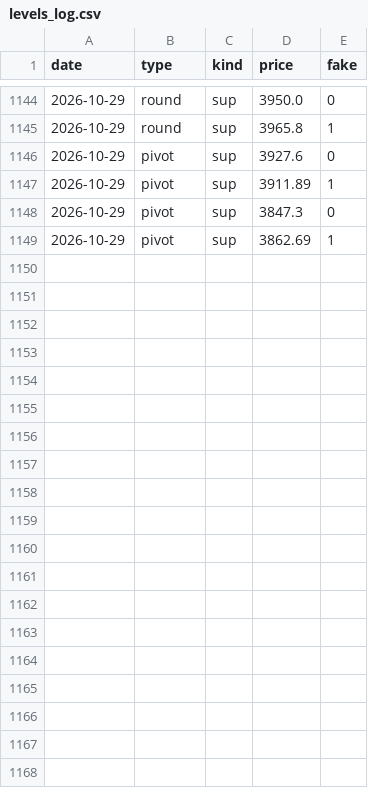
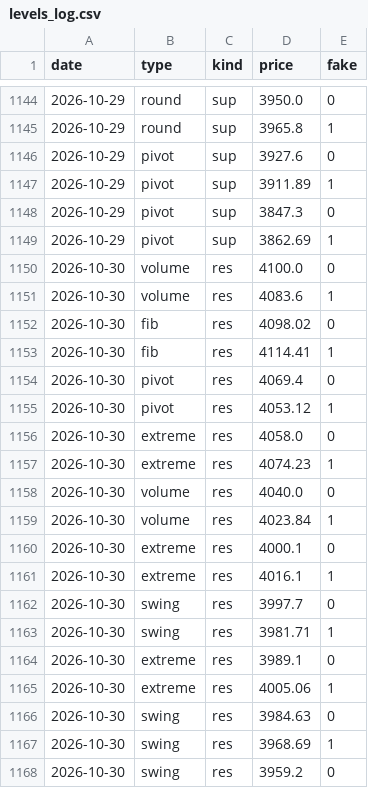
Before and after one commit to royrahal7/gdxu-report, a CSV file: levels_log.csv, drawn as a sheet; only a part is shown, gaps mark what is left out; the diff covers the shown part only.

```diff
--- a/levels_log.csv
+++ b/levels_log.csv
@@ -1149 +1149,20 @@ date,type,kind,price,fake
 2026-10-29,pivot,sup,3862.69,1
+2026-10-30,volume,res,4100.0,0
+2026-10-30,volume,res,4083.6,1
+2026-10-30,fib,res,4098.02,0
+2026-10-30,fib,res,4114.41,1
+2026-10-30,pivot,res,4069.4,0
+2026-10-30,pivot,res,4053.12,1
+2026-10-30,extreme,res,4058.0,0
+2026-10-30,extreme,res,4074.23,1
+2026-10-30,volume,res,4040.0,0
+2026-10-30,volume,res,4023.84,1
+2026-10-30,extreme,res,4000.1,0
+2026-10-30,extreme,res,4016.1,1
+2026-10-30,swing,res,3997.7,0
+2026-10-30,swing,res,3981.71,1
+2026-10-30,extreme,res,3989.1,0
+2026-10-30,extreme,res,4005.06,1
+2026-10-30,swing,res,3984.63,0
+2026-10-30,swing,res,3968.69,1
+2026-10-30,swing,res,3959.2,0
```
Also changed, not shown: 13 added rows elsewhere in this file, 1 other file.
